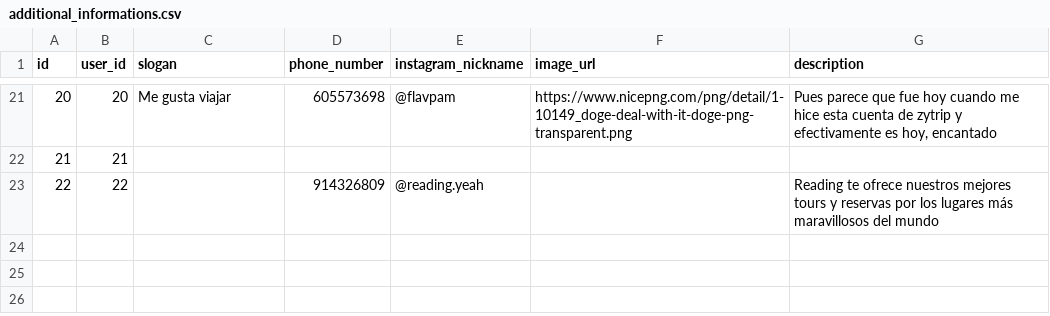
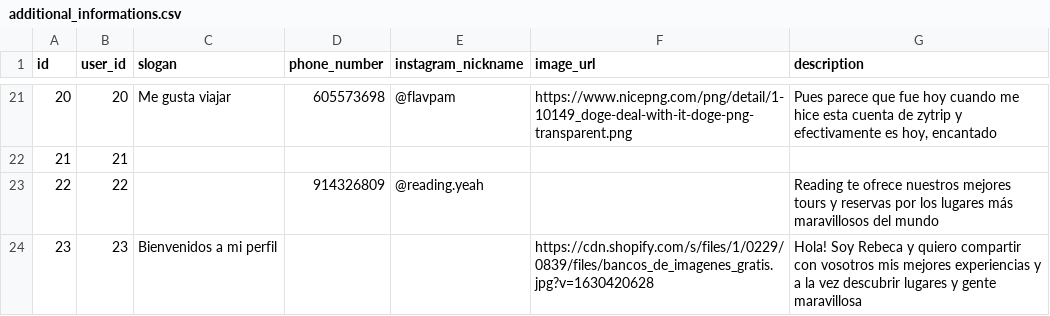
Before and after one commit to MiguelManzanoUAM/Zytrip, a CSV file: zytrip/app/csv/additional_informations.csv, drawn as a sheet; only a part is shown, gaps mark what is left out.

```diff
--- a/zytrip/app/csv/additional_informations.csv
+++ b/zytrip/app/csv/additional_informations.csv
@@ -23 +23,2 @@ id,user_id,slogan,phone_number,instagram_nickname,image_url,description
 22,22,,914326809,@reading.yeah,,Reading te ofrece nuestros mejores tours y reservas por los lugares más maravillosos del mundo
+23,23,Bienvenidos a mi perfil,,,https://cdn.shopify.com/s/files/1/0229/0839/files/bancos_de_imagenes_gratis.jpg?v=1630420628,"Hola! Soy Rebeca y quiero compartir con vosotros mis mejores experiencias y a la vez descubrir lugares y gente maravillosa"
```
Also changed, not shown: zytrip/app/csv/companies.csv, zytrip/app/csv/preferences.csv, 7 other files.
